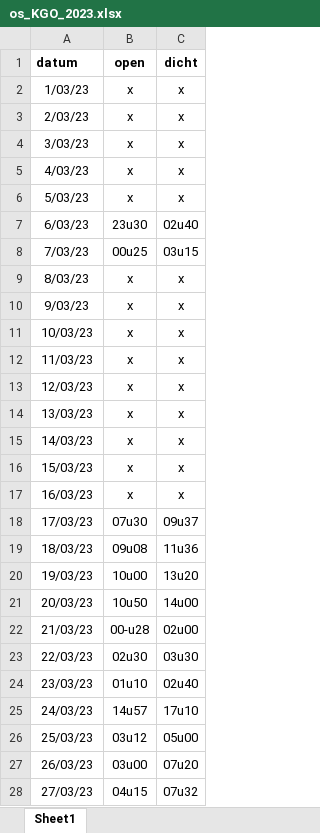
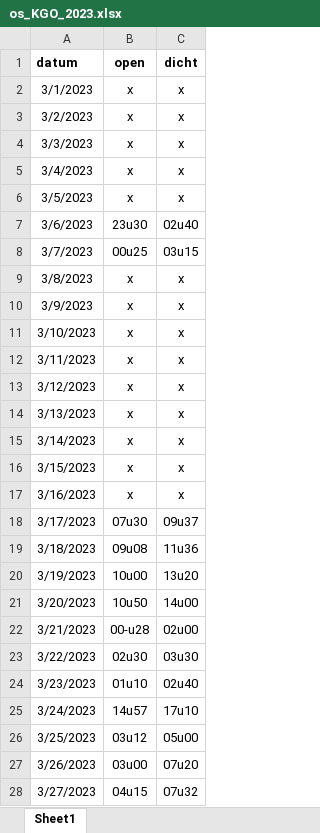
Before and after one commit to inbo/aangepast-spuibeheer, an Excel workbook: data/spuibeheer/extern/verwerkt_in_excel/os_KGO_2023.xlsx, sheet Sheet1, drawn as a sheet; only a part is shown; values as stored, in another font and other column widths than the file's, no borders; the diff covers the shown part only; the diff names each change by its address in the sheet, - before the commit and + after, or states it on an @@ line.

Commit message:
something was off with 9 march

```diff
--- a/data/spuibeheer/extern/verwerkt_in_excel/os_KGO_2023.xlsx (sheet Sheet1)
+++ b/data/spuibeheer/extern/verwerkt_in_excel/os_KGO_2023.xlsx (sheet Sheet1)
-A2 (datum): 1/03/23
+A2 (datum): 3/1/2023
-A3 (datum): 2/03/23
+A3 (datum): 3/2/2023
-A4 (datum): 3/03/23
+A4 (datum): 3/3/2023
-A5 (datum): 4/03/23
+A5 (datum): 3/4/2023
-A6 (datum): 5/03/23
+A6 (datum): 3/5/2023
-A7 (datum): 6/03/23
+A7 (datum): 3/6/2023
-A8 (datum): 7/03/23
+A8 (datum): 3/7/2023
-A9 (datum): 8/03/23
+A9 (datum): 3/8/2023
-A10 (datum): 9/03/23
+A10 (datum): 3/9/2023
-A11 (datum): 10/03/23
+A11 (datum): 3/10/2023
-A12 (datum): 11/03/23
+A12 (datum): 3/11/2023
-A13 (datum): 12/03/23
+A13 (datum): 3/12/2023
-A14 (datum): 13/03/23
+A14 (datum): 3/13/2023
-A15 (datum): 14/03/23
+A15 (datum): 3/14/2023
-A16 (datum): 15/03/23
+A16 (datum): 3/15/2023
-A17 (datum): 16/03/23
+A17 (datum): 3/16/2023
-A18 (datum): 17/03/23
+A18 (datum): 3/17/2023
-A19 (datum): 18/03/23
+A19 (datum): 3/18/2023
-A20 (datum): 19/03/23
+A20 (datum): 3/19/2023
-A21 (datum): 20/03/23
+A21 (datum): 3/20/2023
-A22 (datum): 21/03/23
+A22 (datum): 3/21/2023
-A23 (datum): 22/03/23
+A23 (datum): 3/22/2023
-A24 (datum): 23/03/23
+A24 (datum): 3/23/2023
-A25 (datum): 24/03/23
+A25 (datum): 3/24/2023
-A26 (datum): 25/03/23
+A26 (datum): 3/25/2023
-A27 (datum): 26/03/23
+A27 (datum): 3/26/2023
-A28 (datum): 27/03/23
+A28 (datum): 3/27/2023
```
Also changed, not shown: 39 edited cells elsewhere in this sheet.
